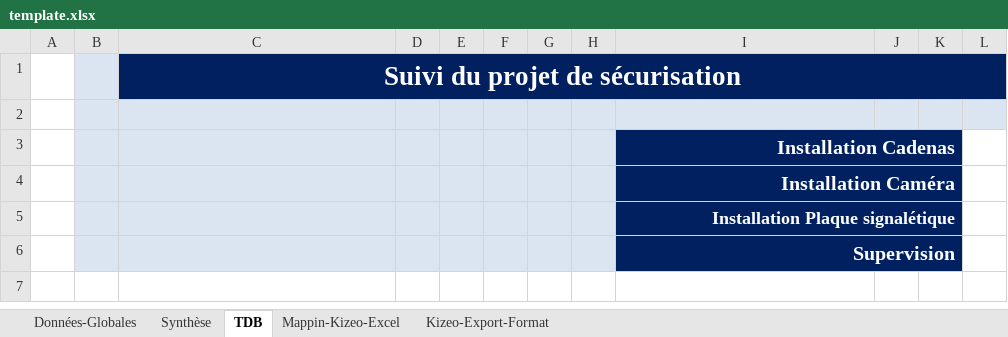
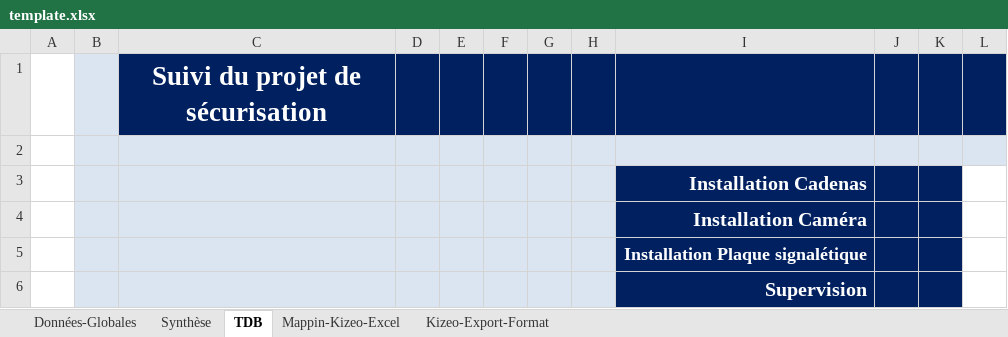
Before and after one commit to auxigene/mdf-access, an Excel workbook: storage/app/excel/template.xlsx, sheet TDB, drawn as a sheet; values as stored, in another font and other column widths than the file's, no borders; charts and pictures and conditional formats not drawn; the diff names each change by its address in the sheet, - before the commit and + after, or states it on an @@ line.

Commit message:
Suppress Conditional Data Bar causing error

```diff
--- a/storage/app/excel/template.xlsx (sheet TDB)
+++ b/storage/app/excel/template.xlsx (sheet TDB)
-C1:L1 merged
-I3:K3 merged
-I4:K4 merged
-I5:K5 merged
-I6:K6 merged
```
Also changed, not shown: sheet Données-Globales, formulas that keep their value, charts or pictures.
